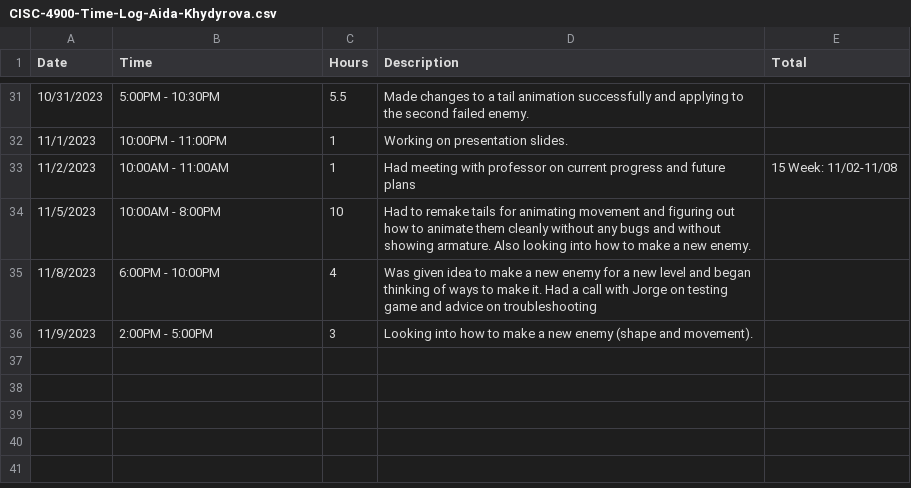
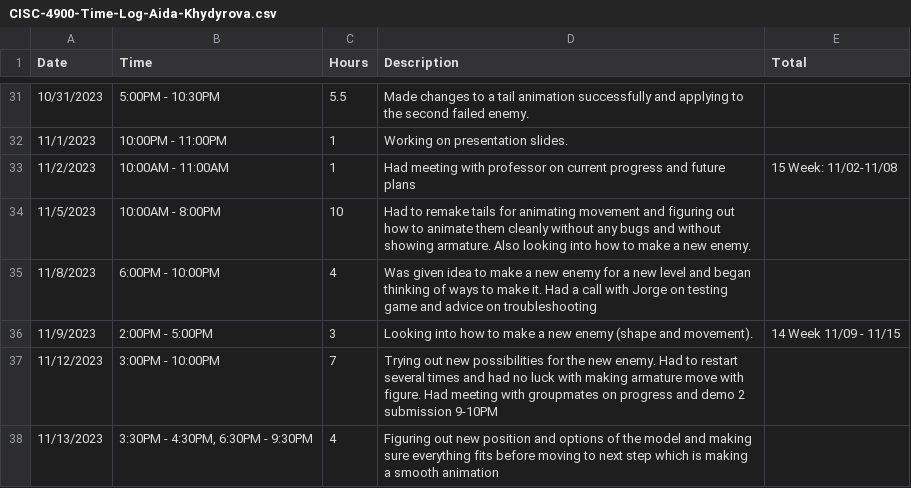
Before and after one commit to Kazuto1120/chocohippo, a CSV file: CISC-4900-Time-Log-Aida-Khydyrova.csv, drawn as a sheet; only a part is shown, gaps mark what is left out.

Commit message:
update
Update on missed log days and working on new enemy with figuring out movements of the enemy and fitting everything in to make sure they deform correctly

```diff
--- a/CISC-4900-Time-Log-Aida-Khydyrova.csv
+++ b/CISC-4900-Time-Log-Aida-Khydyrova.csv
@@ -35,2 +35,4 @@ Date,Time,Hours,Description,Total
 11/8/2023,6:00PM - 10:00PM,4,Was given idea to make a new enemy for a new level and began thinking of ways to make it. Had a call with Jorge on testing game and advice on troubleshooting,
-11/9/2023,2:00PM - 5:00PM,3,Looking into how to make a new enemy (shape and movement).,
+11/9/2023,2:00PM - 5:00PM,3,Looking into how to make a new enemy (shape and movement).,14 Week 11/09 - 11/15
+11/12/2023,3:00PM - 10:00PM,7,Trying out new possibilities for the new enemy. Had to restart several times and had no luck with making armature move with figure. Had meeting with groupmates on progress and demo 2 submission 9-10PM,
+11/13/2023,"3:30PM - 4:30PM, 6:30PM - 9:30PM",4,Figuring out new position and options of the model and making sure everything fits before moving to next step which is making a smooth animation,
```
